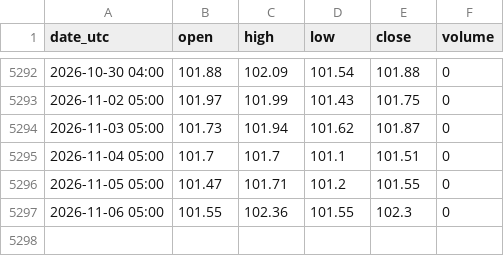
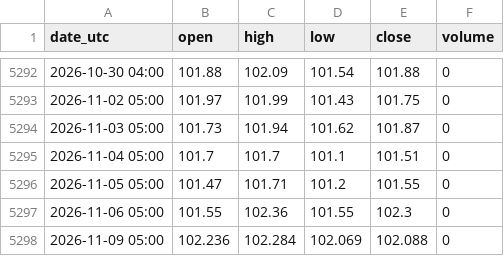
Before and after one commit to nnnnnnnnnn0/trading-or-, a CSV file: data/dollar_dxy.csv, drawn as a sheet; only a part is shown, gaps mark what is left out.

```diff
--- a/data/dollar_dxy.csv
+++ b/data/dollar_dxy.csv
@@ -5297 +5297,2 @@ date_utc,open,high,low,close,volume
 2026-11-06 05:00,101.55,102.36,101.55,102.3,0
+2026-11-09 05:00,102.236,102.284,102.069,102.088,0
```
Also changed, not shown: data/or_jour.csv, 8 other files.
